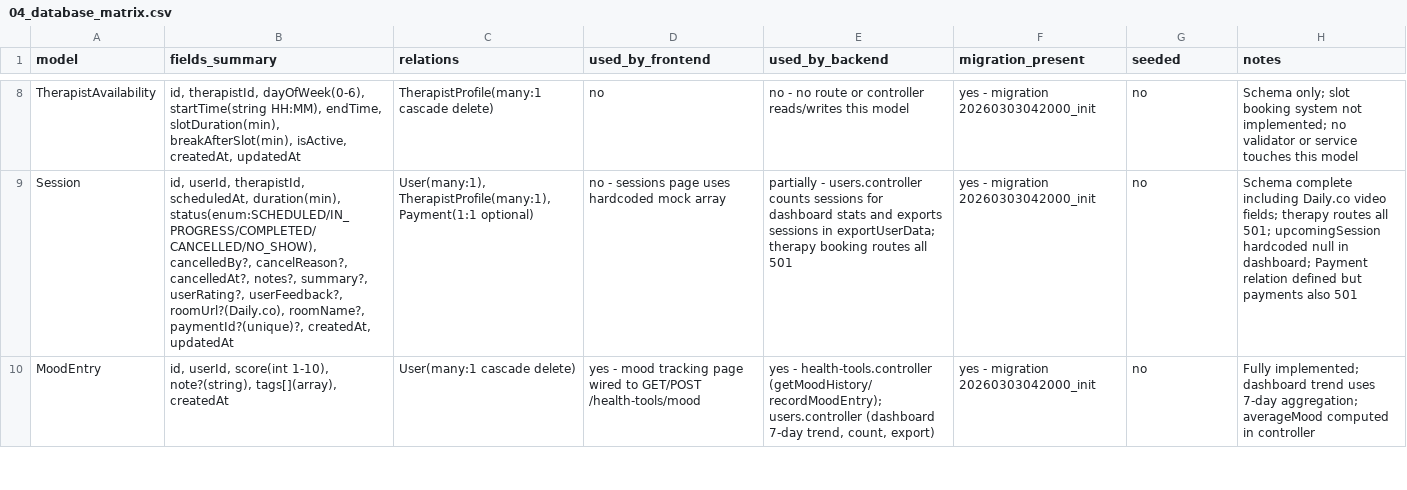
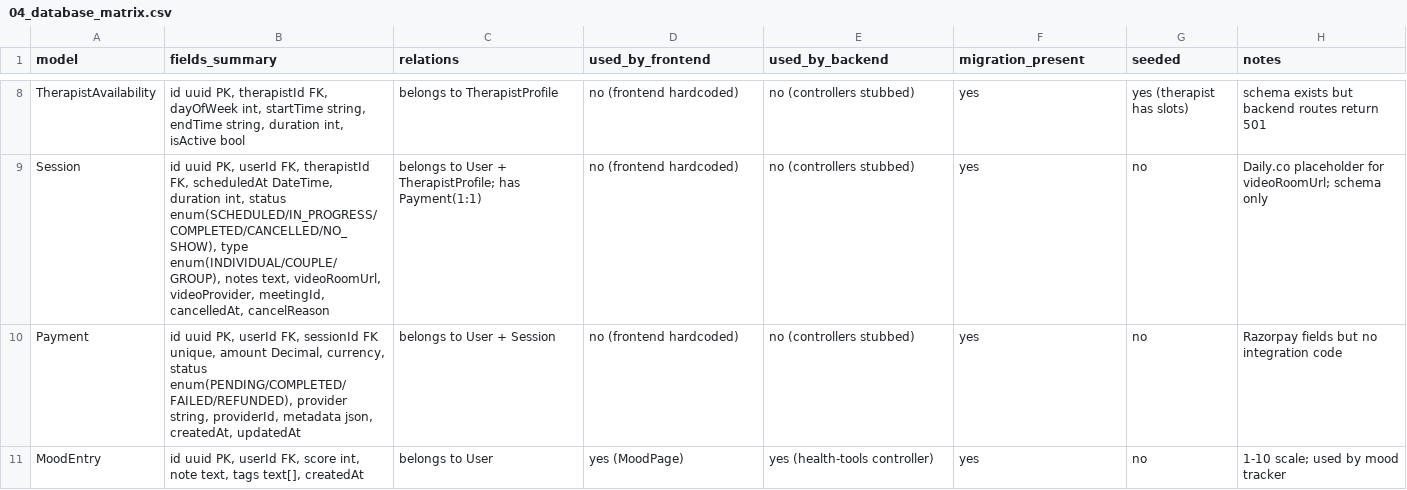
Before and after one commit to dhruvpaleja/git-guide, a CSV file: docs/audit/04_database_matrix.csv, drawn as a sheet; only a part is shown, gaps mark what is left out; addresses are those after the commit; the diff covers the shown part only; the diff names each change by its address in the sheet, - before the commit and + after, or states it on an @@ line.

```diff
--- a/docs/audit/04_database_matrix.csv
+++ b/docs/audit/04_database_matrix.csv
-B8 (fields_summary): id, therapistId, dayOfWeek(0-6), startTime(string HH:MM), endTime, slotDuration(min), breakAfterSlot(min), isActive, createdAt, updatedAt
+B8 (fields_summary): id uuid PK, therapistId FK, dayOfWeek int, startTime string, endTime string, duration int, isActive bool
-C8 (relations): TherapistProfile(many:1 cascade delete)
+C8 (relations): belongs to TherapistProfile
-D8 (used_by_frontend): no
+D8 (used_by_frontend): no (frontend hardcoded)
-E8 (used_by_backend): no - no route or controller reads/writes this model
+E8 (used_by_backend): no (controllers stubbed)
-F8:F9 (migration_present): yes - migration 20260303042000_init
+F8:F9 (migration_present): yes
-G8 (seeded): no
+G8 (seeded): yes (therapist has slots)
-H8 (notes): Schema only; slot booking system not implemented; no validator or service touches this model
+H8 (notes): schema exists but backend routes return 501
-B9 (fields_summary): id, userId, therapistId, scheduledAt, duration(min), status(enum:SCHEDULED/IN_PROGRESS/COMPLETED/CANCELLED/NO_SHOW), cancelledBy?, cancelReason?, cancelledAt?, notes?, summary?, userRating?, userFeedback?, roomUrl?(Daily.co), roomName?, paymentId?(unique)?, createdAt, updatedAt
+B9 (fields_summary): id uuid PK, userId FK, therapistId FK, scheduledAt DateTime, duration int, status enum(SCHEDULED/IN_PROGRESS/COMPLETED/CANCELLED/NO_SHOW), type enum(INDIVIDUAL/COUPLE/GROUP), notes text, videoRoomUrl, videoProvider, meetingId, cancelledAt, cancelReason
-C9 (relations): User(many:1), TherapistProfile(many:1), Payment(1:1 optional)
+C9 (relations): belongs to User + TherapistProfile; has Payment(1:1)
-D9 (used_by_frontend): no - sessions page uses hardcoded mock array
+D9 (used_by_frontend): no (frontend hardcoded)
-E9 (used_by_backend): partially - users.controller counts sessions for dashboard stats and exports sessions in exportUserData; therapy booking routes all 501
+E9 (used_by_backend): no (controllers stubbed)
-H9 (notes): Schema complete including Daily.co video fields; therapy routes all 501; upcomingSession hardcoded null in dashboard; Payment relation defined but payments also 501
+H9 (notes): Daily.co placeholder for videoRoomUrl; schema only
+row 10: Payment | id uuid PK, userId FK, sessionId FK unique, amount Decimal, currency, status enum(PENDING/COMPLETED/FAILED/REFUNDED), provider string, providerId, metadata json, createdAt, updatedAt | belongs to User + Session | no (frontend hardcoded) | no (controllers stubbed) | yes | no | Razorpay fields but no integration code
-B11 (fields_summary): id, userId, score(int 1-10), note?(string), tags[](array), createdAt
+B11 (fields_summary): id uuid PK, userId FK, score int, note text, tags text[], createdAt
-C11 (relations): User(many:1 cascade delete)
+C11 (relations): belongs to User
-D11 (used_by_frontend): yes - mood tracking page wired to GET/POST /health-tools/mood
+D11 (used_by_frontend): yes (MoodPage)
-E11 (used_by_backend): yes - health-tools.controller (getMoodHistory/recordMoodEntry); users.controller (dashboard 7-day trend, count, export)
+E11 (used_by_backend): yes (health-tools controller)
-F11 (migration_present): yes - migration 20260303042000_init
+F11 (migration_present): yes
-H11 (notes): Fully implemented; dashboard trend uses 7-day aggregation; averageMood computed in controller
+H11 (notes): 1-10 scale; used by mood tracker
```
Also changed, not shown: 2 added rows, 3 removed rows and 44 edited cells elsewhere in this file.
